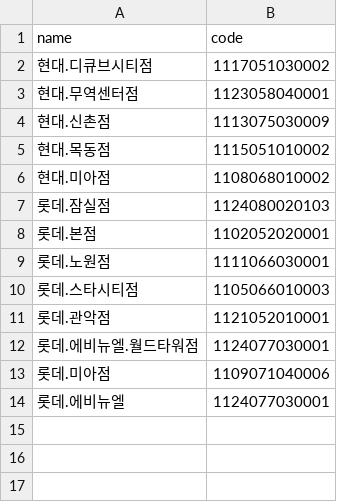
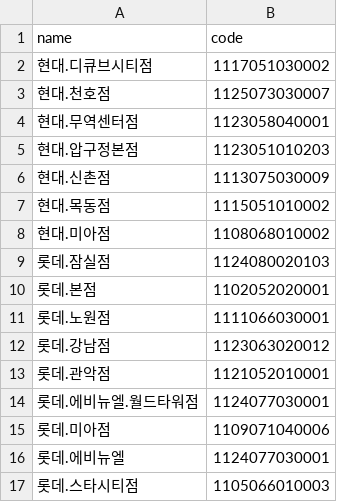
Before and after one commit to jonghyunlee1993/MulticampusSemiProject, a CSV file: data_proced/final_department.csv, drawn as a sheet.

```diff
--- a/data_proced/final_department.csv
+++ b/data_proced/final_department.csv
@@ -2,3 +2,5 @@
 현대.디큐브시티점,1117051030002
+현대.천호점,1125073030007
 현대.무역센터점,1123058040001
+현대.압구정본점,1123051010203
 현대.신촌점,1113075030009
@@ -9,3 +11,3 @@
 롯데.노원점,1111066030001
-롯데.스타시티점,1105066010003
+롯데.강남점,1123063020012
 롯데.관악점,1121052010001
@@ -14 +16,2 @@
 롯데.에비뉴엘,1124077030001
+롯데.스타시티점,1105066010003
```
Also changed, not shown: 5 other files.
